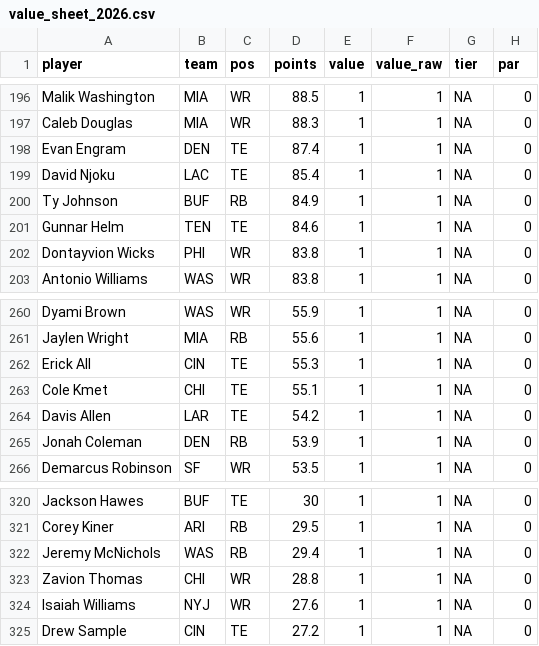
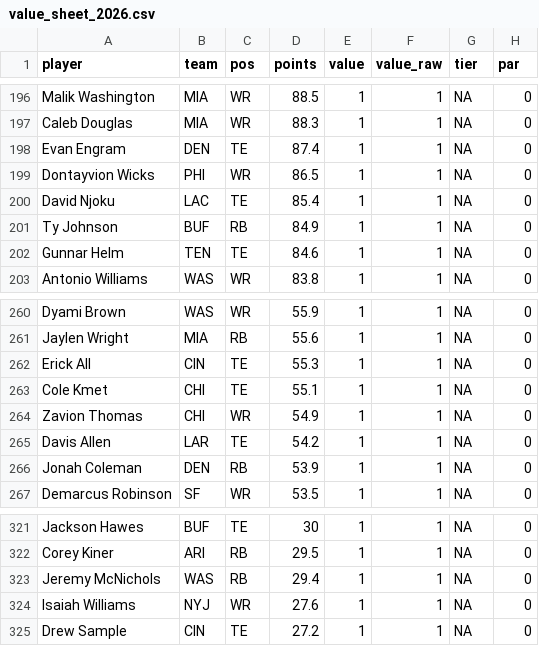
Before and after one commit to mikemartin/fantasy-football-auction-optimizer, a CSV file: data/value_sheet_2026.csv, drawn as a sheet; only a part is shown, gaps mark what is left out; removed rows and columns are numbered as before the commit, all else as after; the diff names each change by its address in the sheet, - before the commit and + after, or states it on an @@ line.

```diff
--- a/data/value_sheet_2026.csv
+++ b/data/value_sheet_2026.csv
+row 199: Dontayvion Wicks | PHI | WR | 86.5 | 1 | 1 | NA | 0
-row 202: Dontayvion Wicks | PHI | WR | 83.8 | 1 | 1 | NA | 0
+row 264: Zavion Thomas | CHI | WR | 54.9 | 1 | 1 | NA | 0
-row 323: Zavion Thomas | CHI | WR | 28.8 | 1 | 1 | NA | 0
```
Also changed, not shown: data/projections_raw_2026.csv, 1 other file.
